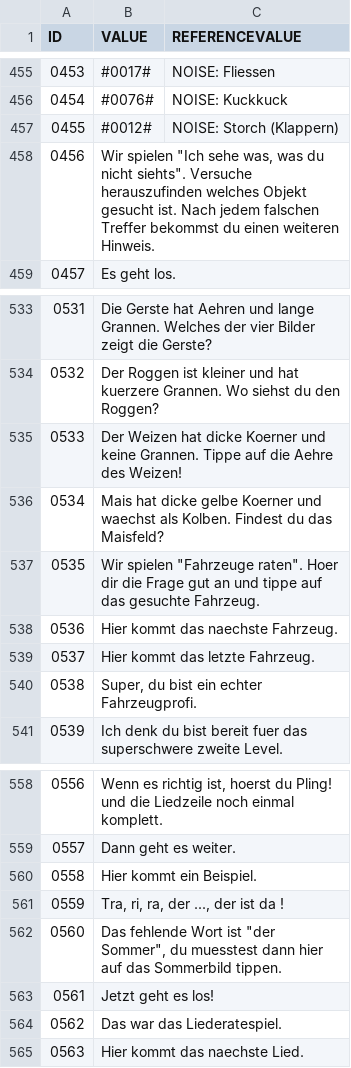
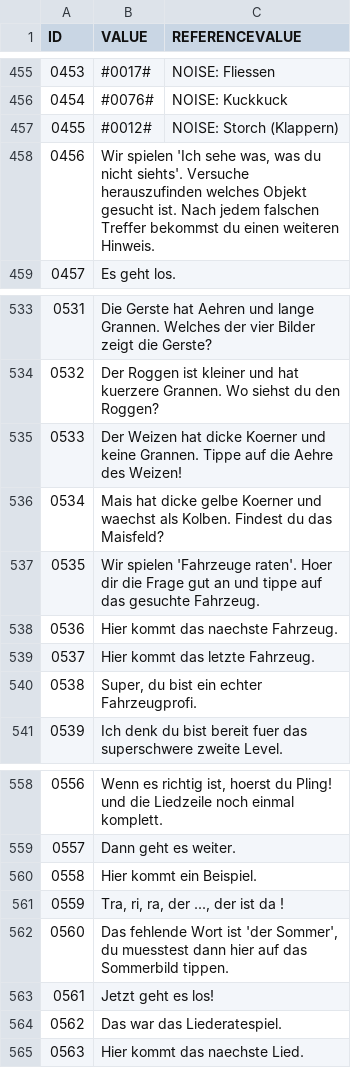
Before and after one commit to entropia/tip-toi-reveng, a CSV file: transcript/WWW_Bauernhof.csv, drawn as a sheet; only a part is shown, gaps mark what is left out.

Commit message:
Removed Git csv rendering error

```diff
--- a/transcript/WWW_Bauernhof.csv
+++ b/transcript/WWW_Bauernhof.csv
@@ -457,3 +457,3 @@ ID;VALUE;REFERENCEVALUE
 0455;#0012#;NOISE: Storch (Klappern)
-0456;"Wir spielen ""Ich sehe was, was du nicht siehts"". Versuche herauszufinden welches Objekt gesucht ist. Nach jedem falschen Treffer bekommst du einen weiteren Hinweis.";
+0456;Wir spielen 'Ich sehe was, was du nicht siehts'. Versuche herauszufinden welches Objekt gesucht ist. Nach jedem falschen Treffer bekommst du einen weiteren Hinweis.;
 0457;Es geht los.;
@@ -536,3 +536,3 @@ ID;VALUE;REFERENCEVALUE
 0534;Mais hat dicke gelbe Koerner und waechst als Kolben. Findest du das Maisfeld?;
-0535;"Wir spielen ""Fahrzeuge raten"". Hoer dir die Frage gut an und tippe auf das gesuchte Fahrzeug.";
+0535;Wir spielen 'Fahrzeuge raten'. Hoer dir die Frage gut an und tippe auf das gesuchte Fahrzeug.;
 0536;Hier kommt das naechste Fahrzeug.;
@@ -561,3 +561,3 @@ ID;VALUE;REFERENCEVALUE
 0559;Tra, ri, ra, der ..., der ist da !;
-0560;"Das fehlende Wort ist ""der Sommer"", du muesstest dann hier auf das Sommerbild tippen.";
+0560;Das fehlende Wort ist 'der Sommer', du muesstest dann hier auf das Sommerbild tippen.;
 0561;Jetzt geht es los!;
```
